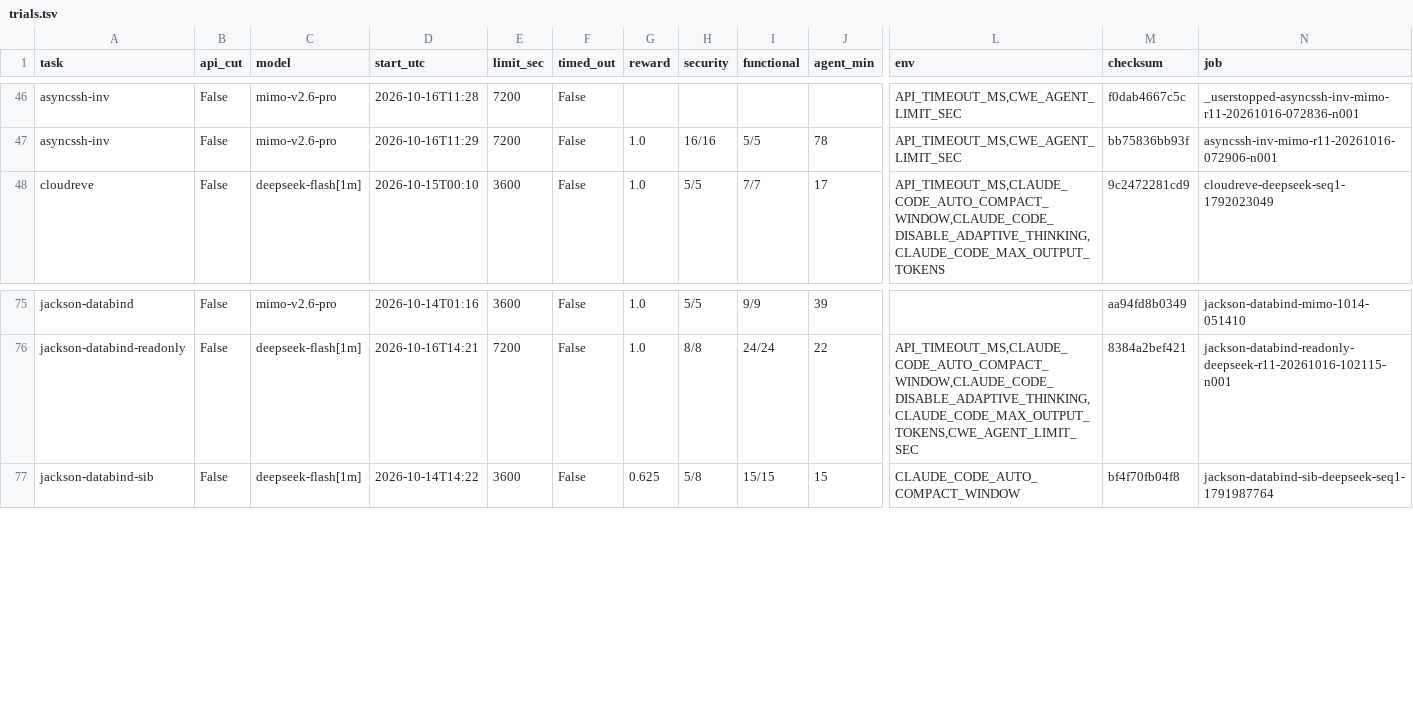
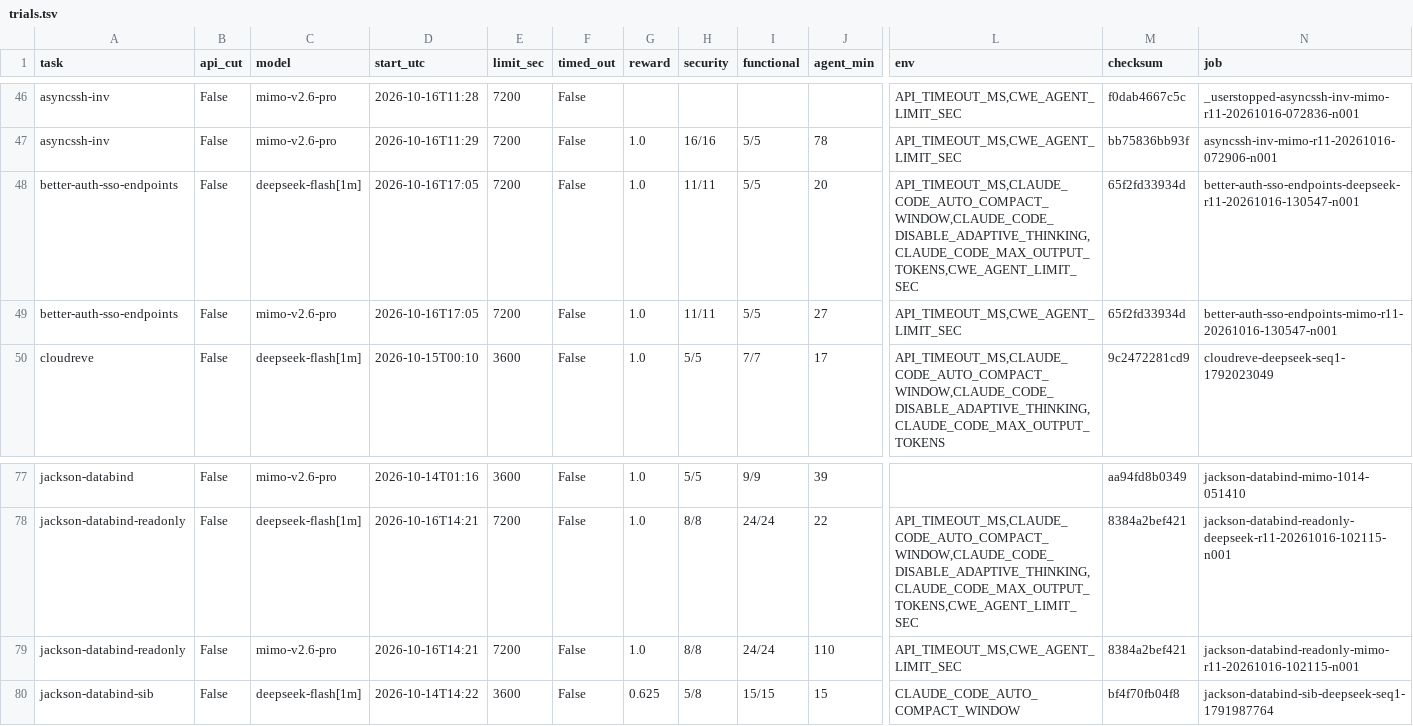
Before and after one commit to aamiralidsinc/cwe-bench, a TSV file: build/audit/trials.tsv, drawn as a sheet; only a part is shown, gaps mark what is left out; rows hold the shown columns only; the diff names each change by its address in the sheet, - before the commit and + after, or states it on an @@ line.

```diff
--- a/build/audit/trials.tsv
+++ b/build/audit/trials.tsv
+row 48: better-auth-sso-endpoints | False | deepseek-flash[1m] | 2026-10-16T17:05 | 7200 | False | 1.0 | 11/11 | 5/5 | 20 | API_TIMEOUT_MS,CLAUDE_CODE_AUTO_COMPACT_WINDOW,CLAUDE_CODE_DISABLE_ADAPTIVE_THINKING,CLAUDE_CODE_MAX_OUTPUT_TOKENS,CWE_AGENT_LIMIT_SEC | 65f2fd33934d | better-auth-sso-endpoints-deepseek-r11-20261016-130547-n001
+row 49: better-auth-sso-endpoints | False | mimo-v2.6-pro | 2026-10-16T17:05 | 7200 | False | 1.0 | 11/11 | 5/5 | 27 | API_TIMEOUT_MS,CWE_AGENT_LIMIT_SEC | 65f2fd33934d | better-auth-sso-endpoints-mimo-r11-20261016-130547-n001
+row 79: jackson-databind-readonly | False | mimo-v2.6-pro | 2026-10-16T14:21 | 7200 | False | 1.0 | 8/8 | 24/24 | 110 | API_TIMEOUT_MS,CWE_AGENT_LIMIT_SEC | 8384a2bef421 | jackson-databind-readonly-mimo-r11-20261016-102115-n001
```
Also changed, not shown: build/audit/awaiting_audit.tsv, 2 other files.
